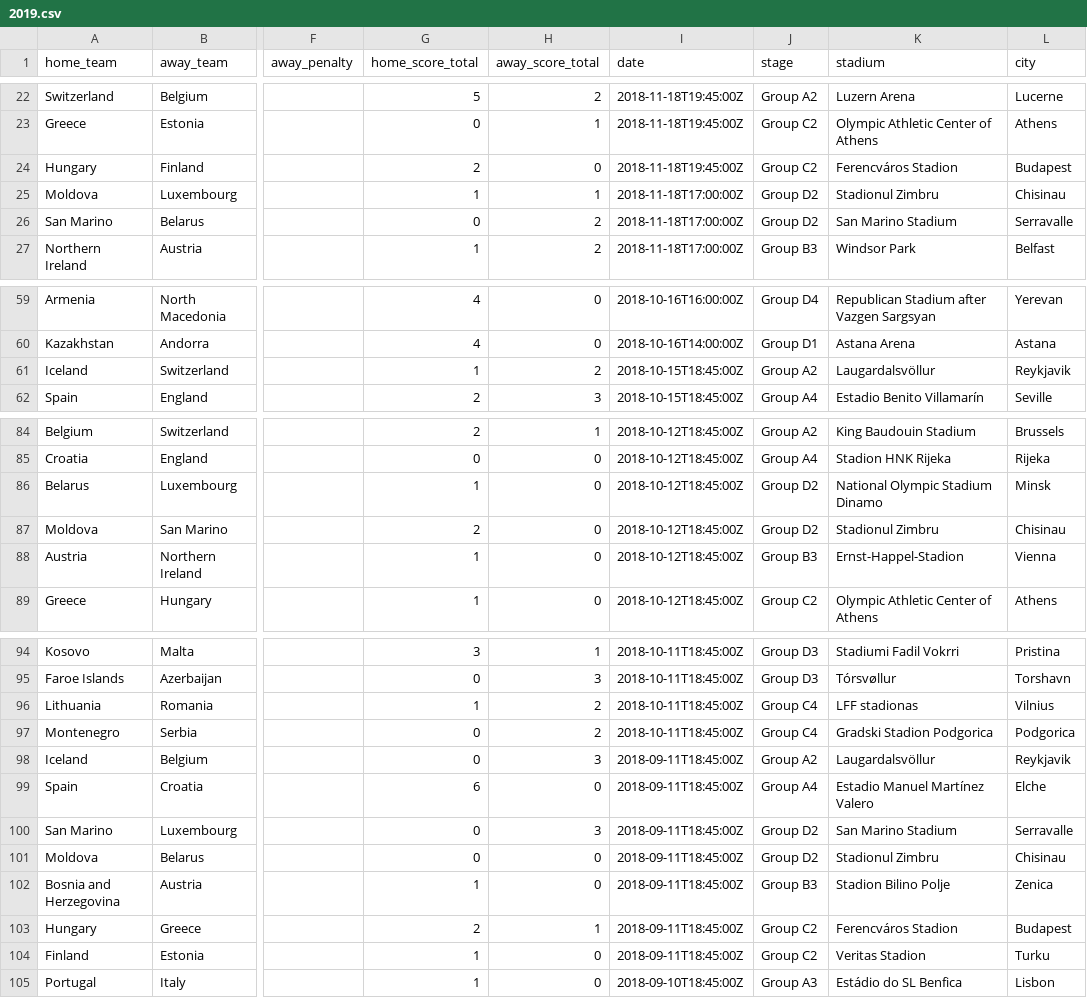
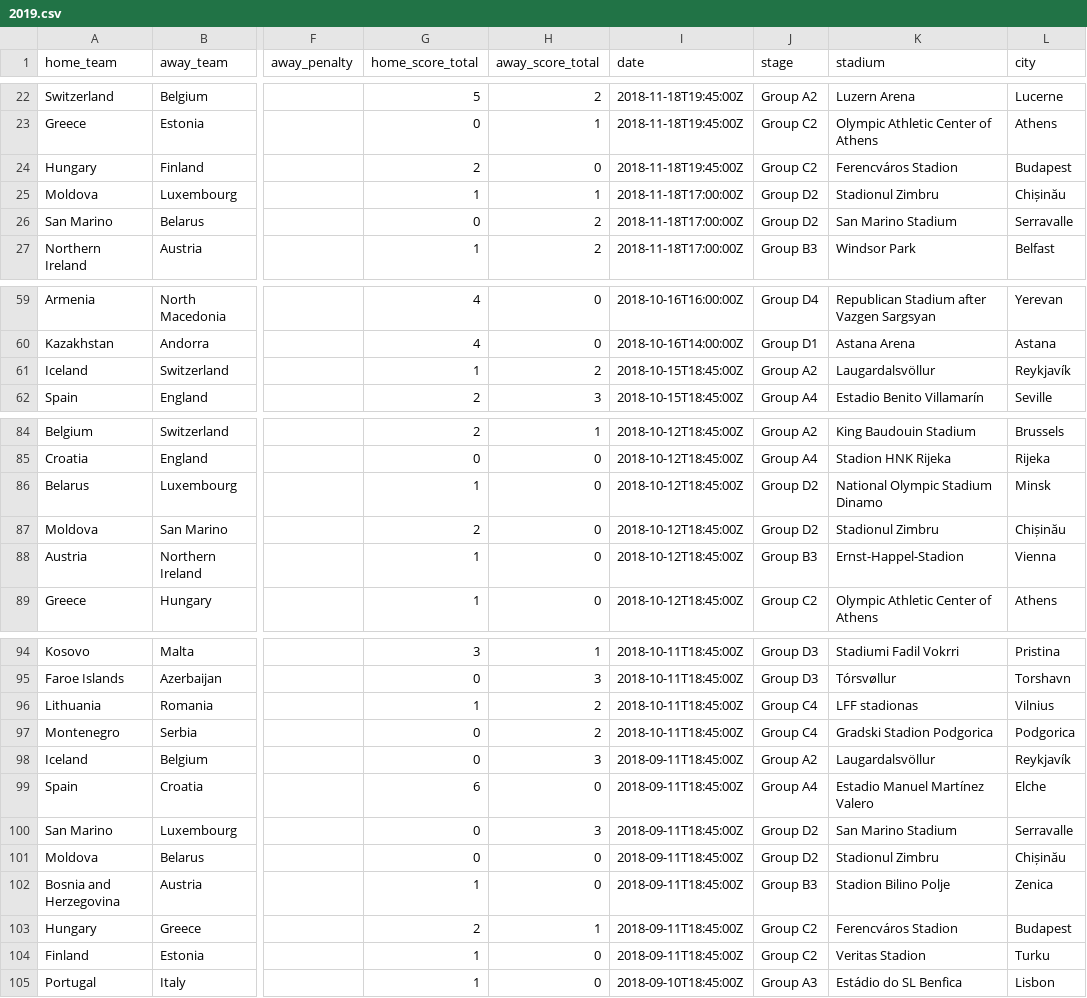
Before and after one commit to andreihar/footy-ai, a CSV file: client/public/data/matches/2019.csv, drawn as a sheet; only a part is shown, gaps mark what is left out; the diff names each change by its address in the sheet, - before the commit and + after, or states it on an @@ line.

```diff
--- a/client/public/data/matches/2019.csv
+++ b/client/public/data/matches/2019.csv
-L25 (city): Chisinau
+L25 (city): Chișinău
-L61 (city): Reykjavik
+L61 (city): Reykjavík
-L87 (city): Chisinau
+L87 (city): Chișinău
-L98 (city): Reykjavik
+L98 (city): Reykjavík
-L101 (city): Chisinau
+L101 (city): Chișinău
```
Also changed, not shown: client/public/data/matches/2008.csv, client/public/data/matches/2021.csv, 3 other files.
